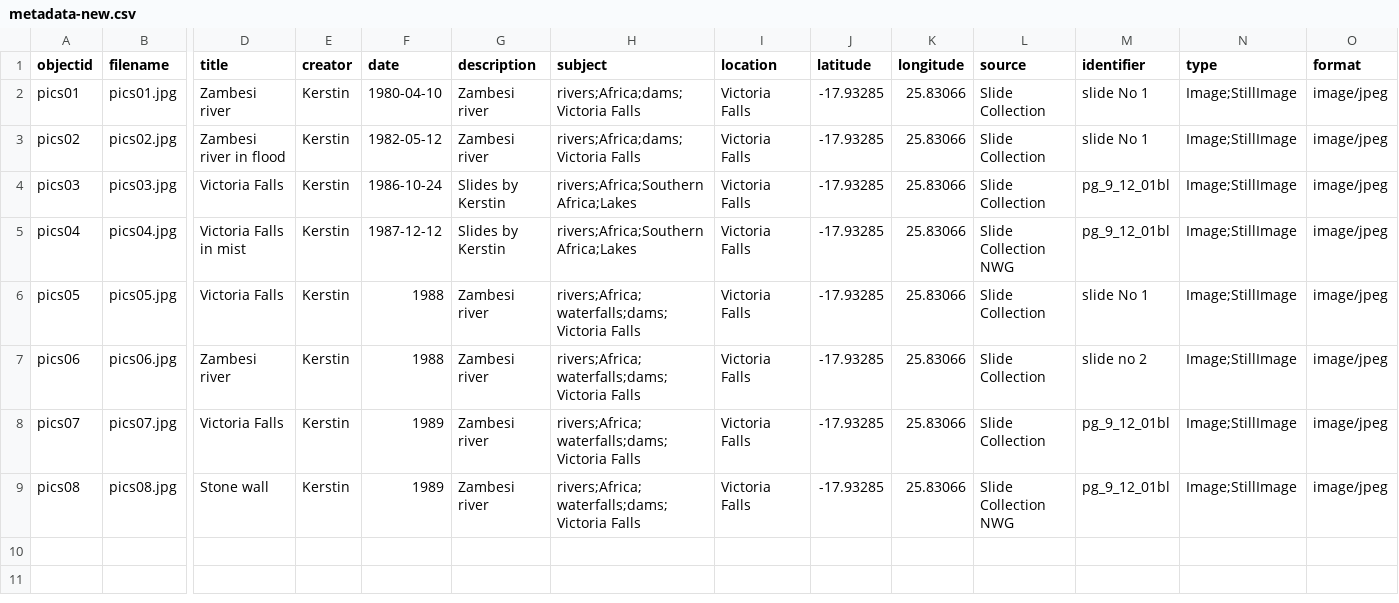
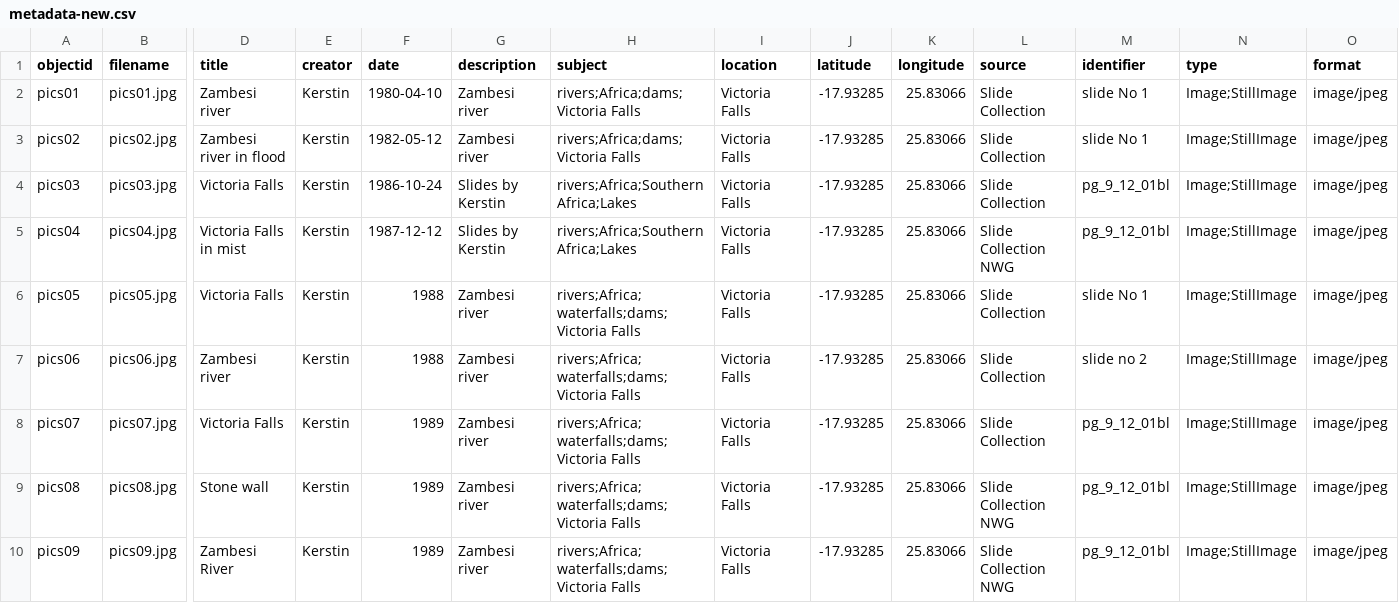
Before and after one commit to evanwill/NSS, a CSV file: _data/metadata-new.csv, drawn as a sheet; only a part is shown, gaps mark what is left out; rows hold the shown columns only; the diff names each change by its address in the sheet, - before the commit and + after, or states it on an @@ line.

Commit message:
Update metadata-new.csv

```diff
--- a/_data/metadata-new.csv
+++ b/_data/metadata-new.csv
+row 10: pics09 | pics09.jpg | Zambesi River | Kerstin | 1989 | Zambesi river | rivers;Africa;waterfalls;dams;Victoria Falls | Victoria Falls | -17.93285 | 25.83066 | Slide Collection NWG | pg_9_12_01bl | Image;StillImage | image/jpeg
```
